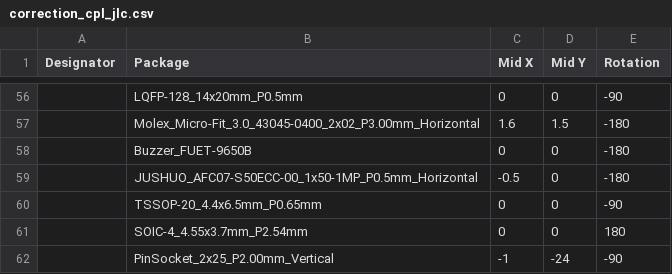
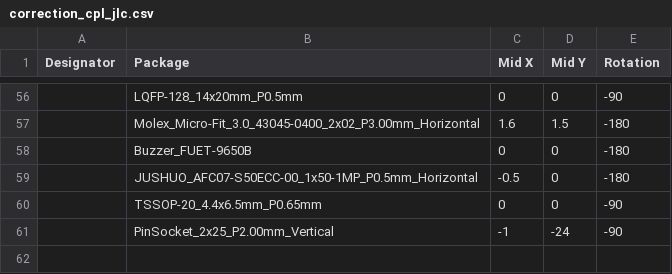
Before and after one commit to Artel-Inc/metadata, a CSV file: correction_cpl_jlc.csv, drawn as a sheet; only a part is shown, gaps mark what is left out; the diff names each change by its address in the sheet, - before the commit and + after, or states it on an @@ line.

Commit message:
Update correction_cpl_jlc.csv

```diff
--- a/correction_cpl_jlc.csv
+++ b/correction_cpl_jlc.csv
-row 61:  | SOIC-4_4.55x3.7mm_P2.54mm | 0 | 0 | 180
```
